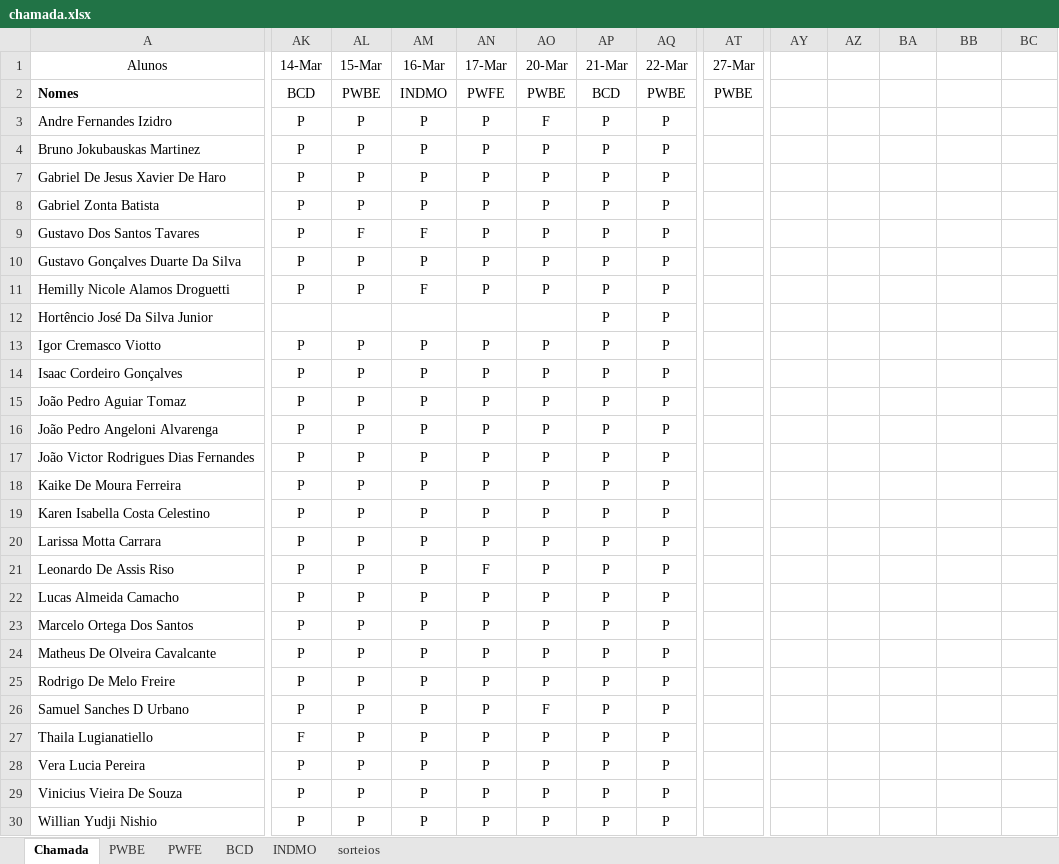
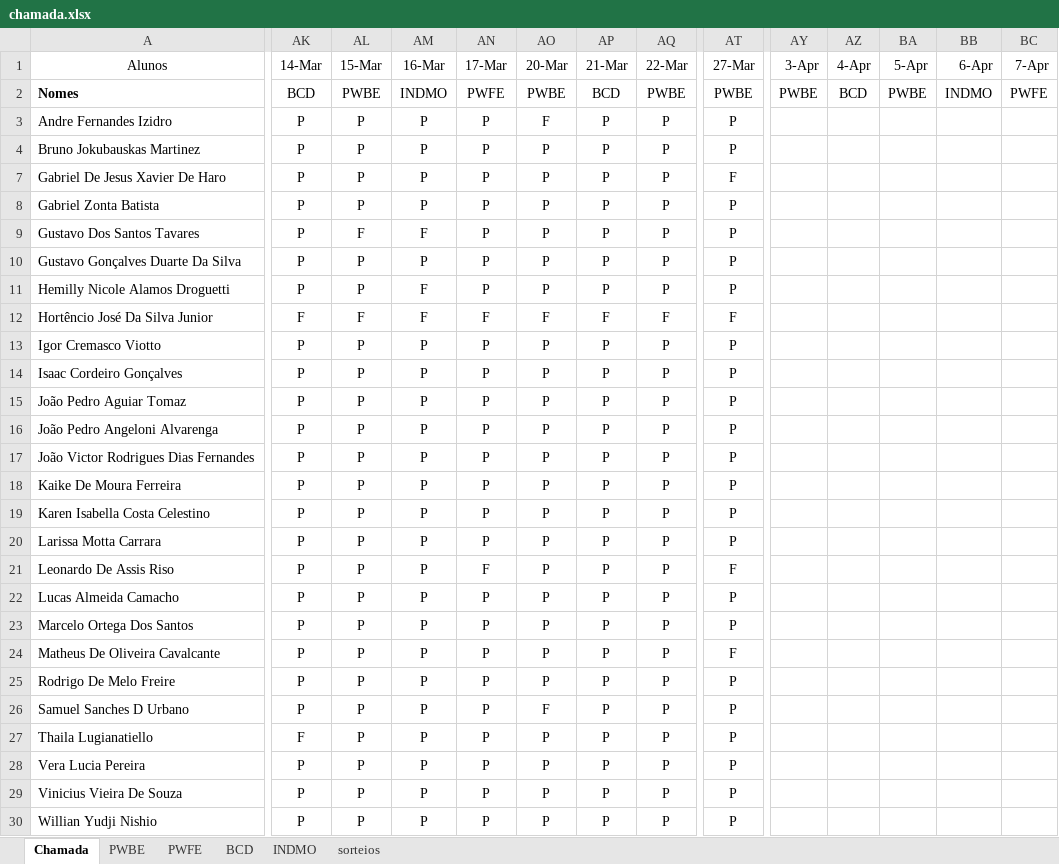
Before and after one commit to Kcioban/DSFork, an Excel workbook: 2des/chamada.xlsx, sheet Chamada, drawn as a sheet; only a part is shown, gaps mark what is left out; values as stored, in another font and other column widths than the file's, no borders; conditional formats not drawn; the diff covers the shown part only; the diff names each change by its address in the sheet, - before the commit and + after, or states it on an @@ line.

```diff
--- a/2des/chamada.xlsx (sheet Chamada)
+++ b/2des/chamada.xlsx (sheet Chamada)
-AY1: (empty)
+AY1: 3-Apr
-AZ1: (empty)
+AZ1: 4-Apr
-BA1: (empty)
+BA1: 5-Apr
-BB1: (empty)
+BB1: 6-Apr
-BC1: (empty)
+BC1: 7-Apr
-AY2 (3-Apr): (empty)
+AY2 (3-Apr): PWBE
-AZ2 (4-Apr): (empty)
+AZ2 (4-Apr): BCD
-BA2 (5-Apr): (empty)
+BA2 (5-Apr): PWBE
-BB2 (6-Apr): (empty)
+BB2 (6-Apr): INDMO
-BC2 (7-Apr): (empty)
+BC2 (7-Apr): PWFE
-AT3:AT4 (27-Mar): (empty)
+AT3:AT4 (27-Mar): P
-AT7 (27-Mar): (empty)
+AT7 (27-Mar): F
-AT8:AT11 (27-Mar): (empty)
+AT8:AT11 (27-Mar): P
-AK12 (14-Mar): (empty)
+AK12 (14-Mar): F
-AL12 (15-Mar): (empty)
+AL12 (15-Mar): F
-AM12 (16-Mar): (empty)
+AM12 (16-Mar): F
-AN12 (17-Mar): (empty)
+AN12 (17-Mar): F
-AO12 (20-Mar): (empty)
+AO12 (20-Mar): F
-AP12 (21-Mar): P
+AP12 (21-Mar): F
-AQ12 (22-Mar): P
+AQ12 (22-Mar): F
-AT12 (27-Mar): (empty)
+AT12 (27-Mar): F
-AT13:AT20 (27-Mar): (empty)
+AT13:AT20 (27-Mar): P
-AT21 (27-Mar): (empty)
+AT21 (27-Mar): F
-AT22:AT23 (27-Mar): (empty)
+AT22:AT23 (27-Mar): P
-A24 (Alunos): Matheus De Olveira Cavalcante
+A24 (Alunos): Matheus De Oliveira Cavalcante
-AT24 (27-Mar): (empty)
+AT24 (27-Mar): F
-AT25:AT30 (27-Mar): (empty)
+AT25:AT30 (27-Mar): P
```
Also changed, not shown: 2 edited cells elsewhere in this sheet, sheet sorteios, 1 other file.
